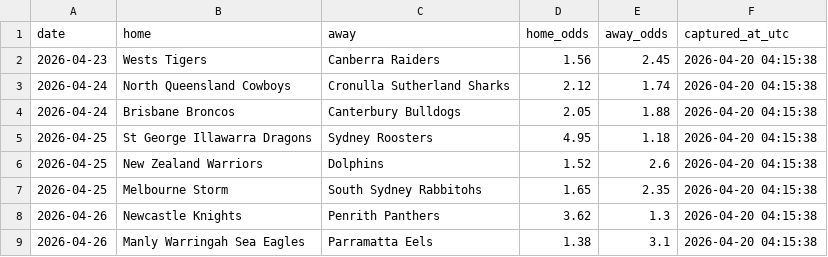
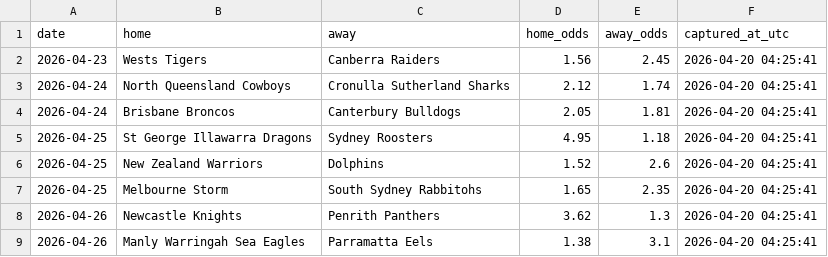
Before and after one commit to Rossdavo/nrl-ai-predictor, a CSV file: odds.csv, drawn as a sheet.

```diff
--- a/odds.csv
+++ b/odds.csv
@@ -1,9 +1,9 @@
 date,home,away,home_odds,away_odds,captured_at_utc
-2026-04-23,Wests Tigers,Canberra Raiders,1.56,2.45,2026-04-20 04:15:38
-2026-04-24,North Queensland Cowboys,Cronulla Sutherland Sharks,2.12,1.74,2026-04-20 04:15:38
-2026-04-24,Brisbane Broncos,Canterbury Bulldogs,2.05,1.88,2026-04-20 04:15:38
-2026-04-25,St George Illawarra Dragons,Sydney Roosters,4.95,1.18,2026-04-20 04:15:38
-2026-04-25,New Zealand Warriors,Dolphins,1.52,2.6,2026-04-20 04:15:38
-2026-04-25,Melbourne Storm,South Sydney Rabbitohs,1.65,2.35,2026-04-20 04:15:38
-2026-04-26,Newcastle Knights,Penrith Panthers,3.62,1.3,2026-04-20 04:15:38
-2026-04-26,Manly Warringah Sea Eagles,Parramatta Eels,1.38,3.1,2026-04-20 04:15:38
+2026-04-23,Wests Tigers,Canberra Raiders,1.56,2.45,2026-04-20 04:25:41
+2026-04-24,North Queensland Cowboys,Cronulla Sutherland Sharks,2.12,1.74,2026-04-20 04:25:41
+2026-04-24,Brisbane Broncos,Canterbury Bulldogs,2.05,1.81,2026-04-20 04:25:41
+2026-04-25,St George Illawarra Dragons,Sydney Roosters,4.95,1.18,2026-04-20 04:25:41
+2026-04-25,New Zealand Warriors,Dolphins,1.52,2.6,2026-04-20 04:25:41
+2026-04-25,Melbourne Storm,South Sydney Rabbitohs,1.65,2.35,2026-04-20 04:25:41
+2026-04-26,Newcastle Knights,Penrith Panthers,3.62,1.3,2026-04-20 04:25:41
+2026-04-26,Manly Warringah Sea Eagles,Parramatta Eels,1.38,3.1,2026-04-20 04:25:41
```
Also changed, not shown: bet_history.csv, current_predictions.csv, 5 other files.
